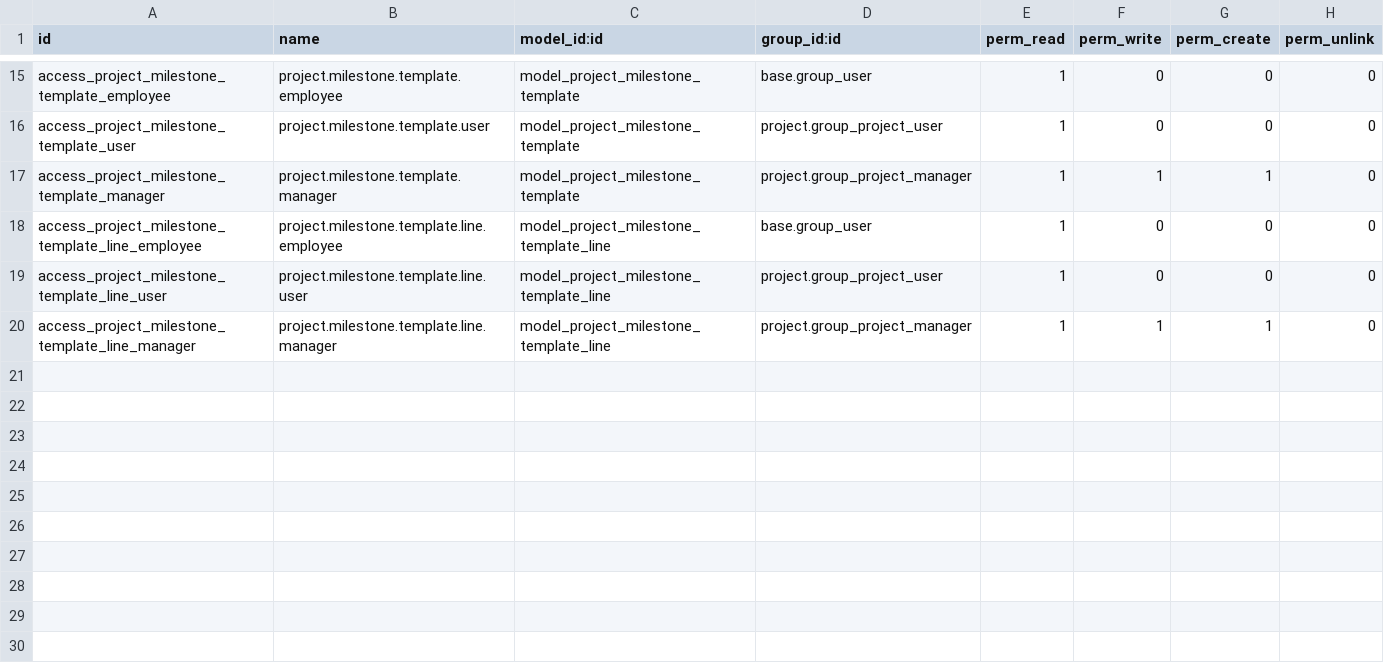
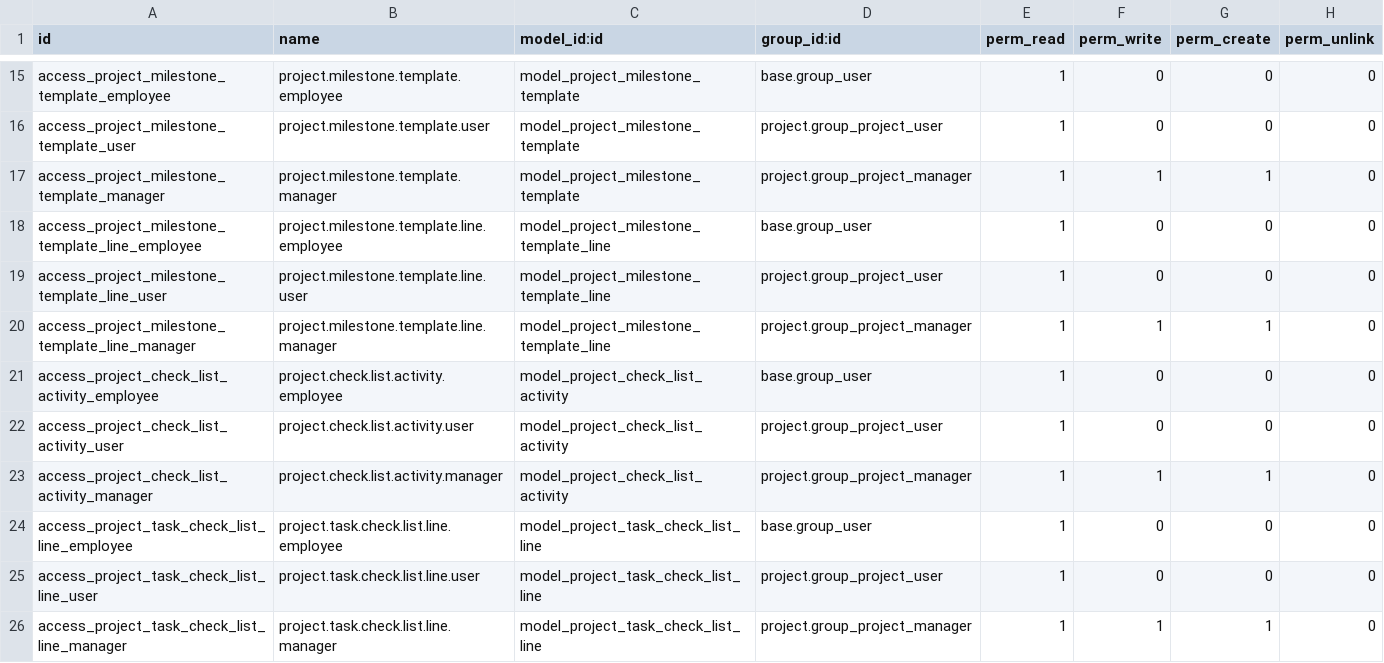
Before and after one commit to nathchan/odoo_project_extensions, a CSV file: project_task_forecasts/security/ir.model.access.csv, drawn as a sheet; only a part is shown, gaps mark what is left out; the diff names each change by its address in the sheet, - before the commit and + after, or states it on an @@ line.

Commit message:
project_task_forecasts: feature for task check list FC and AC dates

```diff
--- a/project_task_forecasts/security/ir.model.access.csv
+++ b/project_task_forecasts/security/ir.model.access.csv
+row 21: access_project_check_list_activity_employee | project.check.list.activity.employee | model_project_check_list_activity | base.group_user | 1 | 0 | 0 | 0
+row 22: access_project_check_list_activity_user | project.check.list.activity.user | model_project_check_list_activity | project.group_project_user | 1 | 0 | 0 | 0
+row 23: access_project_check_list_activity_manager | project.check.list.activity.manager | model_project_check_list_activity | project.group_project_manager | 1 | 1 | 1 | 0
+row 24: access_project_task_check_list_line_employee | project.task.check.list.line.employee | model_project_task_check_list_line | base.group_user | 1 | 0 | 0 | 0
+row 25: access_project_task_check_list_line_user | project.task.check.list.line.user | model_project_task_check_list_line | project.group_project_user | 1 | 0 | 0 | 0
+row 26: access_project_task_check_list_line_manager | project.task.check.list.line.manager | model_project_task_check_list_line | project.group_project_manager | 1 | 1 | 1 | 0
```
Also changed, not shown: 8 other files.
